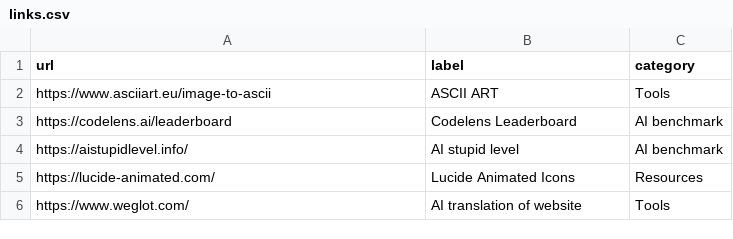
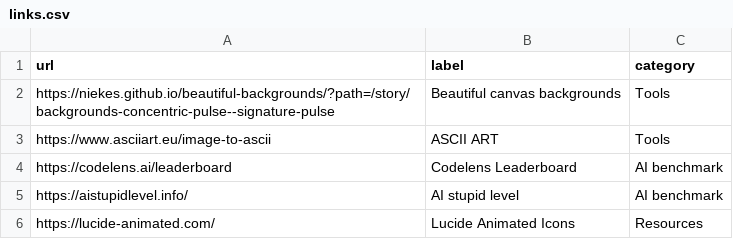
Before and after one commit to aksellsor/aksell.dev, a CSV file: public/links.csv, drawn as a sheet; only a part is shown; the shorter side is filled out with more unchanged rows.

Commit message:
Update links.csv

```diff
--- a/public/links.csv
+++ b/public/links.csv
@@ -1,2 +1,3 @@
 url,label,category
+https://niekes.github.io/beautiful-backgrounds/?path=/story/backgrounds-concentric-pulse--signature-pulse, Beautiful canvas backgrounds, Tools
 https://www.asciiart.eu/image-to-ascii, ASCII ART, Tools
```
